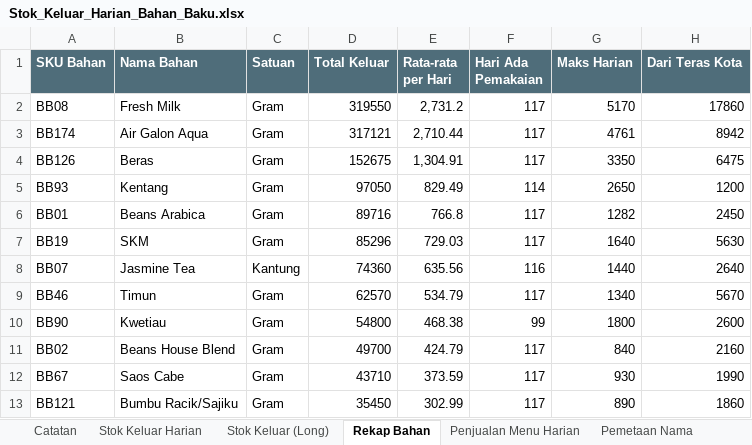
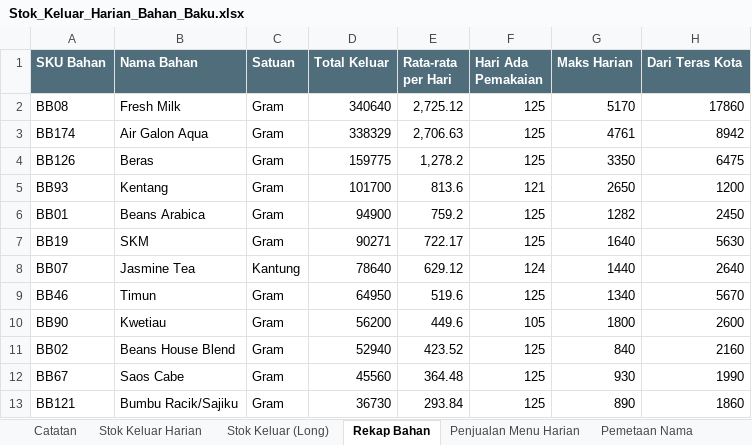
Before and after one commit to Vinslol1/SkripsiLafabrica, an Excel workbook: data_awal/Stok_Keluar_Harian_Bahan_Baku.xlsx, sheet Rekap Bahan, drawn as a sheet; only a part is shown; values as stored, in another font and other column widths than the file's, no borders; the diff covers the shown part only; the diff names each change by its address in the sheet, - before the commit and + after, or states it on an @@ line.

```diff
--- a/data_awal/Stok_Keluar_Harian_Bahan_Baku.xlsx (sheet Rekap Bahan)
+++ b/data_awal/Stok_Keluar_Harian_Bahan_Baku.xlsx (sheet Rekap Bahan)
-D2 (Total Keluar): 319550
+D2 (Total Keluar): 340640
-E2 (Rata-rata per Hari): 2,731.2
+E2 (Rata-rata per Hari): 2,725.12
-F2:F4 (Hari Ada Pemakaian): 117
+F2:F4 (Hari Ada Pemakaian): 125
-D3 (Total Keluar): 317121
+D3 (Total Keluar): 338329
-E3 (Rata-rata per Hari): 2,710.44
+E3 (Rata-rata per Hari): 2,706.63
-D4 (Total Keluar): 152675
+D4 (Total Keluar): 159775
-E4 (Rata-rata per Hari): 1,304.91
+E4 (Rata-rata per Hari): 1,278.2
-D5 (Total Keluar): 97050
+D5 (Total Keluar): 101700
-E5 (Rata-rata per Hari): 829.49
+E5 (Rata-rata per Hari): 813.6
-F5 (Hari Ada Pemakaian): 114
+F5 (Hari Ada Pemakaian): 121
-D6 (Total Keluar): 89716
+D6 (Total Keluar): 94900
-E6 (Rata-rata per Hari): 766.8
+E6 (Rata-rata per Hari): 759.2
-F6:F7 (Hari Ada Pemakaian): 117
+F6:F7 (Hari Ada Pemakaian): 125
-D7 (Total Keluar): 85296
+D7 (Total Keluar): 90271
-E7 (Rata-rata per Hari): 729.03
+E7 (Rata-rata per Hari): 722.17
-D8 (Total Keluar): 74360
+D8 (Total Keluar): 78640
-E8 (Rata-rata per Hari): 635.56
+E8 (Rata-rata per Hari): 629.12
-F8 (Hari Ada Pemakaian): 116
+F8 (Hari Ada Pemakaian): 124
-D9 (Total Keluar): 62570
+D9 (Total Keluar): 64950
-E9 (Rata-rata per Hari): 534.79
+E9 (Rata-rata per Hari): 519.6
-F9 (Hari Ada Pemakaian): 117
+F9 (Hari Ada Pemakaian): 125
-D10 (Total Keluar): 54800
+D10 (Total Keluar): 56200
-E10 (Rata-rata per Hari): 468.38
+E10 (Rata-rata per Hari): 449.6
-F10 (Hari Ada Pemakaian): 99
+F10 (Hari Ada Pemakaian): 105
-D11 (Total Keluar): 49700
+D11 (Total Keluar): 52940
-E11 (Rata-rata per Hari): 424.79
+E11 (Rata-rata per Hari): 423.52
-F11:F13 (Hari Ada Pemakaian): 117
+F11:F13 (Hari Ada Pemakaian): 125
-D12 (Total Keluar): 43710
+D12 (Total Keluar): 45560
-E12 (Rata-rata per Hari): 373.59
+E12 (Rata-rata per Hari): 364.48
-D13 (Total Keluar): 35450
+D13 (Total Keluar): 36730
-E13 (Rata-rata per Hari): 302.99
+E13 (Rata-rata per Hari): 293.84
```
Also changed, not shown: 47 added rows, 47 removed rows and 277 edited cells elsewhere in this sheet, sheet Stok Keluar (Long), sheet Stok Keluar Harian, sheet Penjualan Menu Harian, sheet Pemetaan Nama, sheet Tidak Cocok, sheet Catatan, Template_Data_Master_PrediStok.xlsx, laporan/evaluasi_xgboost.xlsx, 15 other files.
